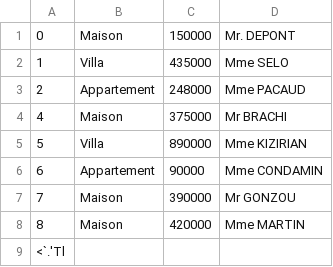
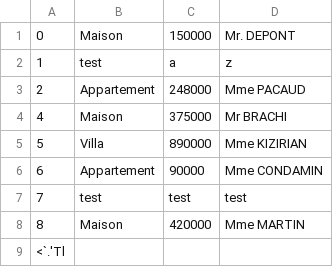
Before and after one commit to tristannavez/ERPBank, a CSV file: Gestion_Achat/Prix_Achat/Gestion_prix_achat.csv, drawn as a sheet.

Commit message:
UPDATE test & update function

```diff
--- a/Gestion_Achat/Prix_Achat/Gestion_prix_achat.csv
+++ b/Gestion_Achat/Prix_Achat/Gestion_prix_achat.csv
@@ -1,3 +1,3 @@
 0;Maison;150000;Mr. DEPONT
-1;Villa;435000;Mme SELO
+1;test;a;z
 2;Appartement;248000;Mme PACAUD
@@ -6,3 +6,3 @@
 6;Appartement;90000;Mme CONDAMIN
-7;Maison ;390000;Mr GONZOU
+7;test;test;test
 8;Maison ;420000;Mme MARTIN
```
Also changed, not shown: Gestion_Achat/Budget/Gestion_budgetaire.csv, 3 other files.
